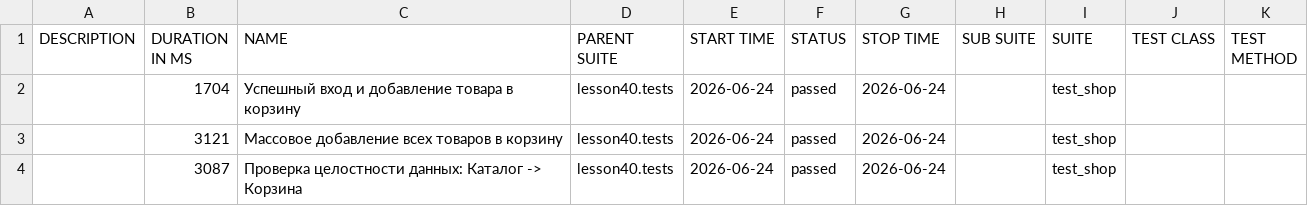
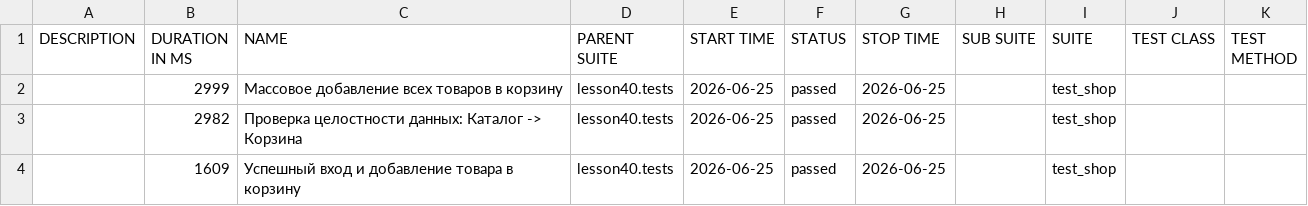
Before and after one commit to marinadieulina-droid/automation, a CSV file: data/suites.csv, drawn as a sheet.

```diff
--- a/data/suites.csv
+++ b/data/suites.csv
@@ -1,4 +1,4 @@
 "DESCRIPTION","DURATION IN MS","NAME","PARENT SUITE","START TIME","STATUS","STOP TIME","SUB SUITE","SUITE","TEST CLASS","TEST METHOD"
-"","1704","Успешный вход и добавление товара в корзину","lesson40.tests","2026-06-24","passed","2026-06-24","","test_shop","",""
-"","3121","Массовое добавление всех товаров в корзину","lesson40.tests","2026-06-24","passed","2026-06-24","","test_shop","",""
-"","3087","Проверка целостности данных: Каталог -> Корзина","lesson40.tests","2026-06-24","passed","2026-06-24","","test_shop","",""
+"","2999","Массовое добавление всех товаров в корзину","lesson40.tests","2026-06-25","passed","2026-06-25","","test_shop","",""
+"","2982","Проверка целостности данных: Каталог -> Корзина","lesson40.tests","2026-06-25","passed","2026-06-25","","test_shop","",""
+"","1609","Успешный вход и добавление товара в корзину","lesson40.tests","2026-06-25","passed","2026-06-25","","test_shop","",""
```
Also changed, not shown: 23 other files.
